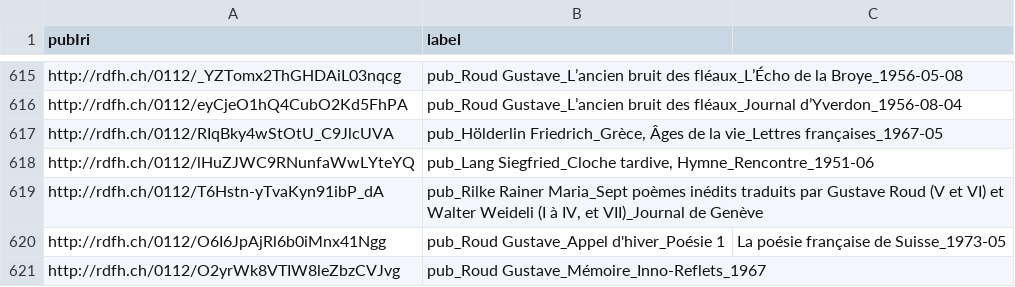
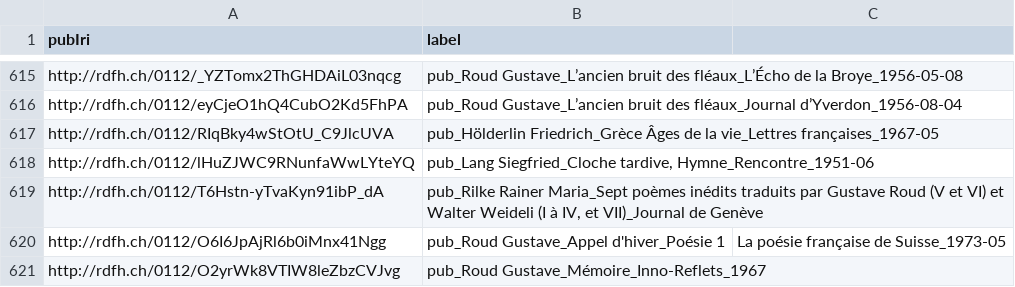
Before and after one commit to dcsr-datumo/oeuvres-roud, a CSV file: bulkimport/2022/images-pubs/iri-label-articles.csv, drawn as a sheet; only a part is shown, gaps mark what is left out.

Commit message:
again

```diff
--- a/bulkimport/2022/images-pubs/iri-label-articles.csv
+++ b/bulkimport/2022/images-pubs/iri-label-articles.csv
@@ -616,3 +616,3 @@ http://rdfh.ch/0112/_YZTomx2ThGHDAiL03nqcg,pub_Roud Gustave_L’ancien bruit des
 http://rdfh.ch/0112/eyCjeO1hQ4CubO2Kd5FhPA,pub_Roud Gustave_L’ancien bruit des fléaux_Journal d’Yverdon_1956-08-04
-http://rdfh.ch/0112/RIqBky4wStOtU_C9JlcUVA,"pub_Hölderlin Friedrich_Grèce, Âges de la vie_Lettres françaises_1967-05"
+http://rdfh.ch/0112/RIqBky4wStOtU_C9JlcUVA,"pub_Hölderlin Friedrich_Grèce Âges de la vie_Lettres françaises_1967-05"
 http://rdfh.ch/0112/lHuZJWC9RNunfaWwLYteYQ,"pub_Lang Siegfried_Cloche tardive, Hymne_Rencontre_1951-06"
```
